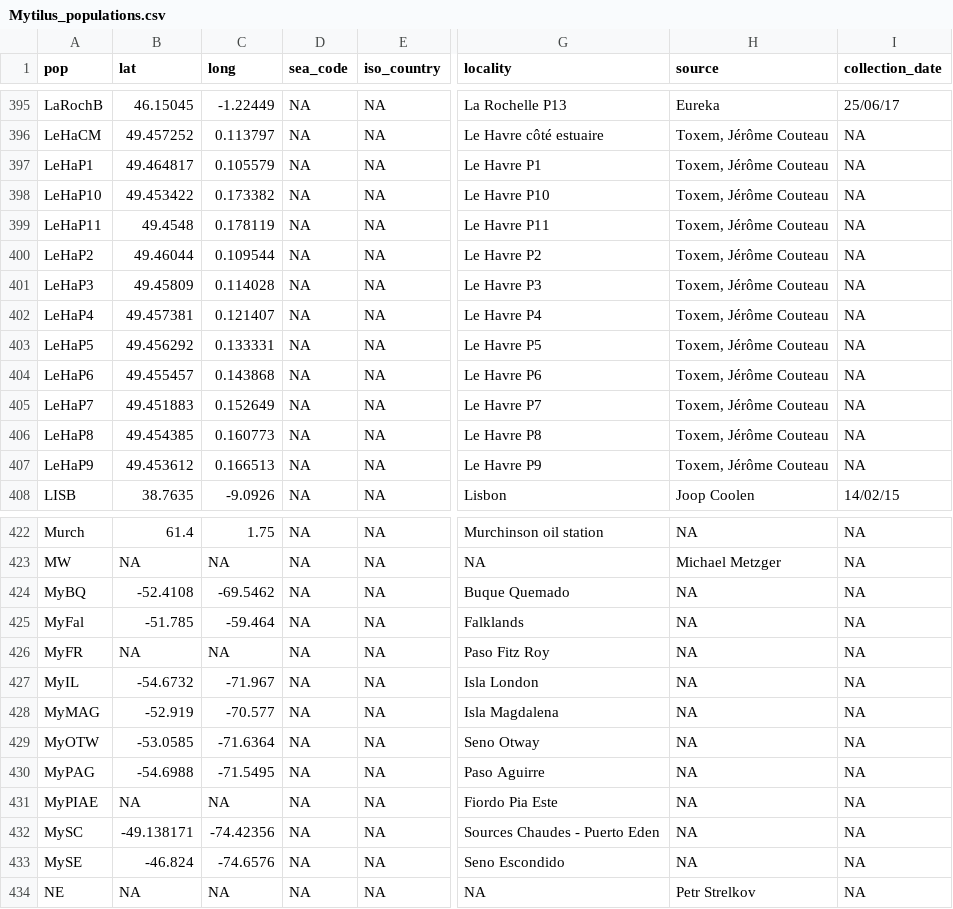
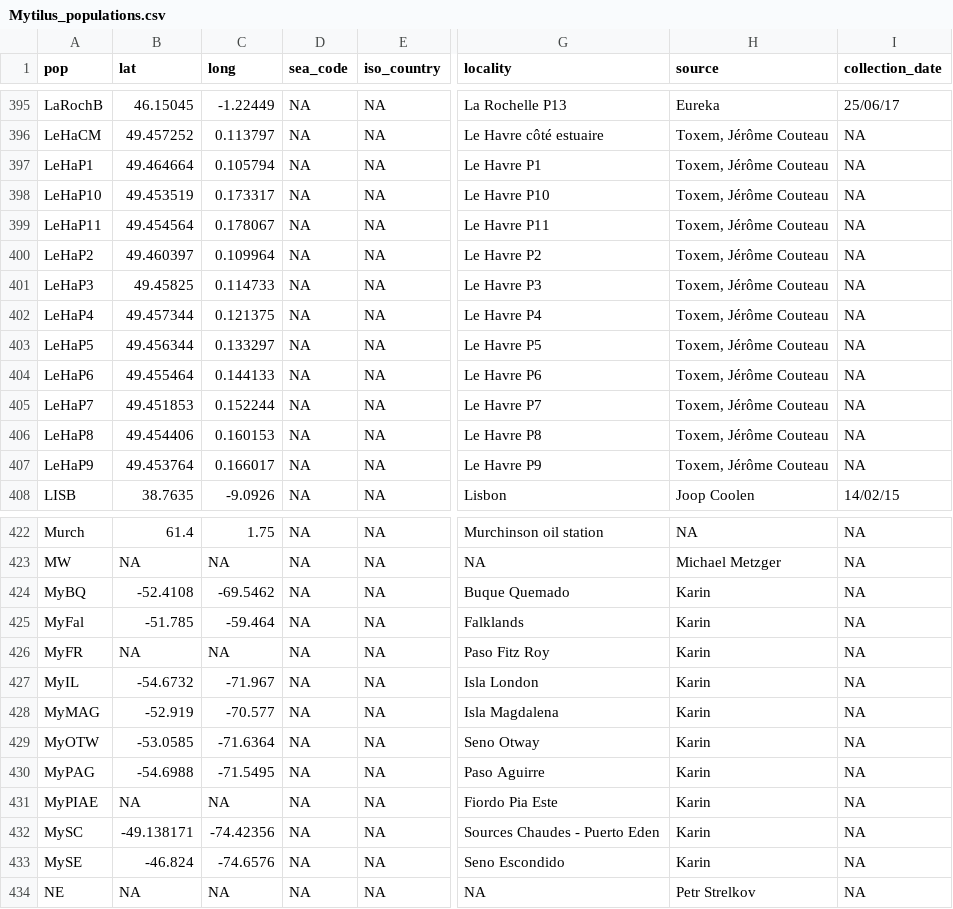
Before and after one commit to alxsimon/Database_Mytilus, a CSV file: Mytilus_populations.csv, drawn as a sheet; only a part is shown, gaps mark what is left out; the diff covers the shown part only; the diff names each change by its address in the sheet, - before the commit and + after, or states it on an @@ line.

Commit message:
True coordinates for Le Havre pop from Jérôme Couteau

```diff
--- a/Mytilus_populations.csv
+++ b/Mytilus_populations.csv
-B397 (lat): 49.464817
+B397 (lat): 49.464664
-C397 (long): 0.105579
+C397 (long): 0.105794
-B398 (lat): 49.453422
+B398 (lat): 49.453519
-C398 (long): 0.173382
+C398 (long): 0.173317
-B399 (lat): 49.4548
+B399 (lat): 49.454564
-C399 (long): 0.178119
+C399 (long): 0.178067
-B400 (lat): 49.46044
+B400 (lat): 49.460397
-C400 (long): 0.109544
+C400 (long): 0.109964
-B401 (lat): 49.45809
+B401 (lat): 49.45825
-C401 (long): 0.114028
+C401 (long): 0.114733
-B402 (lat): 49.457381
+B402 (lat): 49.457344
-C402 (long): 0.121407
+C402 (long): 0.121375
-B403 (lat): 49.456292
+B403 (lat): 49.456344
-C403 (long): 0.133331
+C403 (long): 0.133297
-B404 (lat): 49.455457
+B404 (lat): 49.455464
-C404 (long): 0.143868
+C404 (long): 0.144133
-B405 (lat): 49.451883
+B405 (lat): 49.451853
-C405 (long): 0.152649
+C405 (long): 0.152244
-B406 (lat): 49.454385
+B406 (lat): 49.454406
-C406 (long): 0.160773
+C406 (long): 0.160153
-B407 (lat): 49.453612
+B407 (lat): 49.453764
-C407 (long): 0.166513
+C407 (long): 0.166017
-H424:H433 (source): NA
+H424:H433 (source): Karin
```
Also changed, not shown: 2 edited cells elsewhere in this file.
